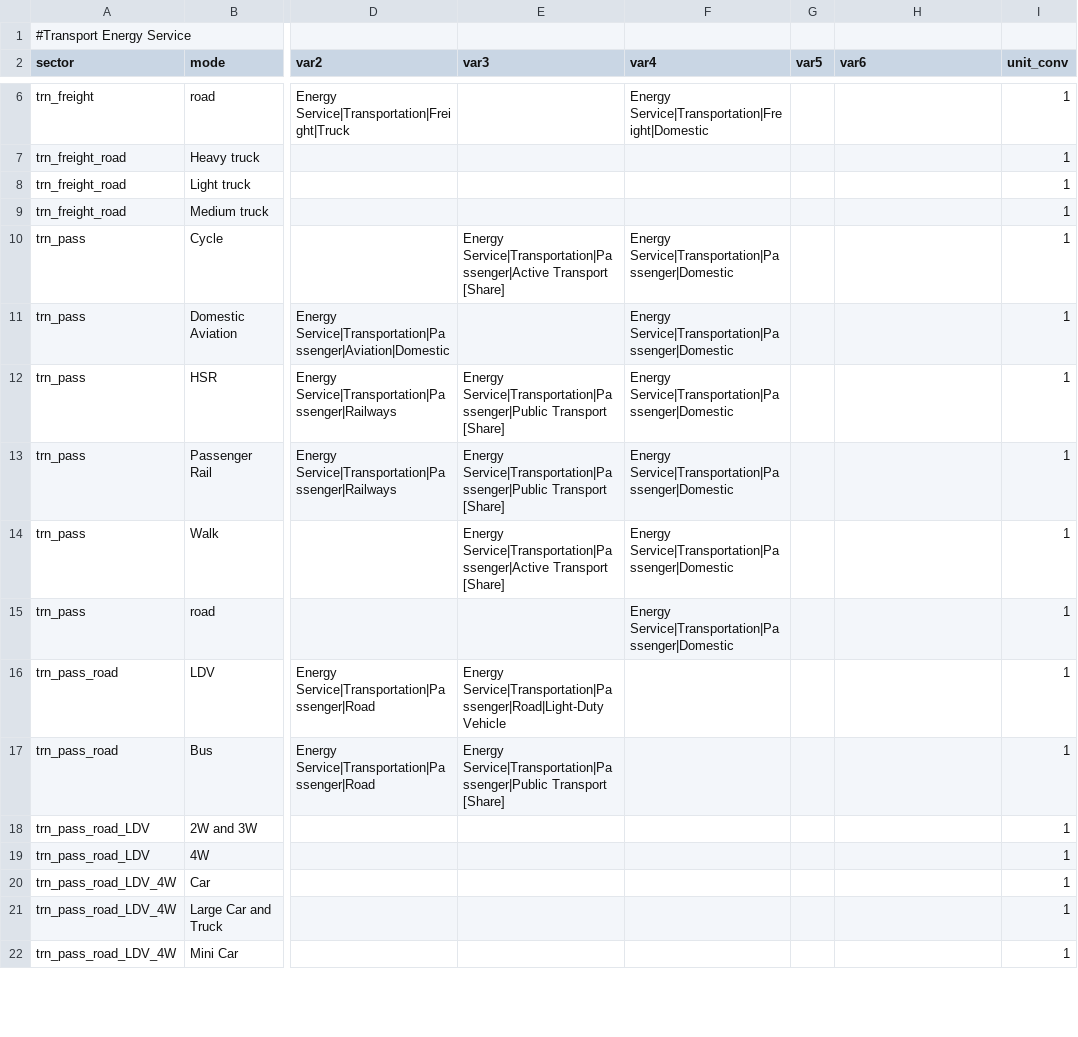
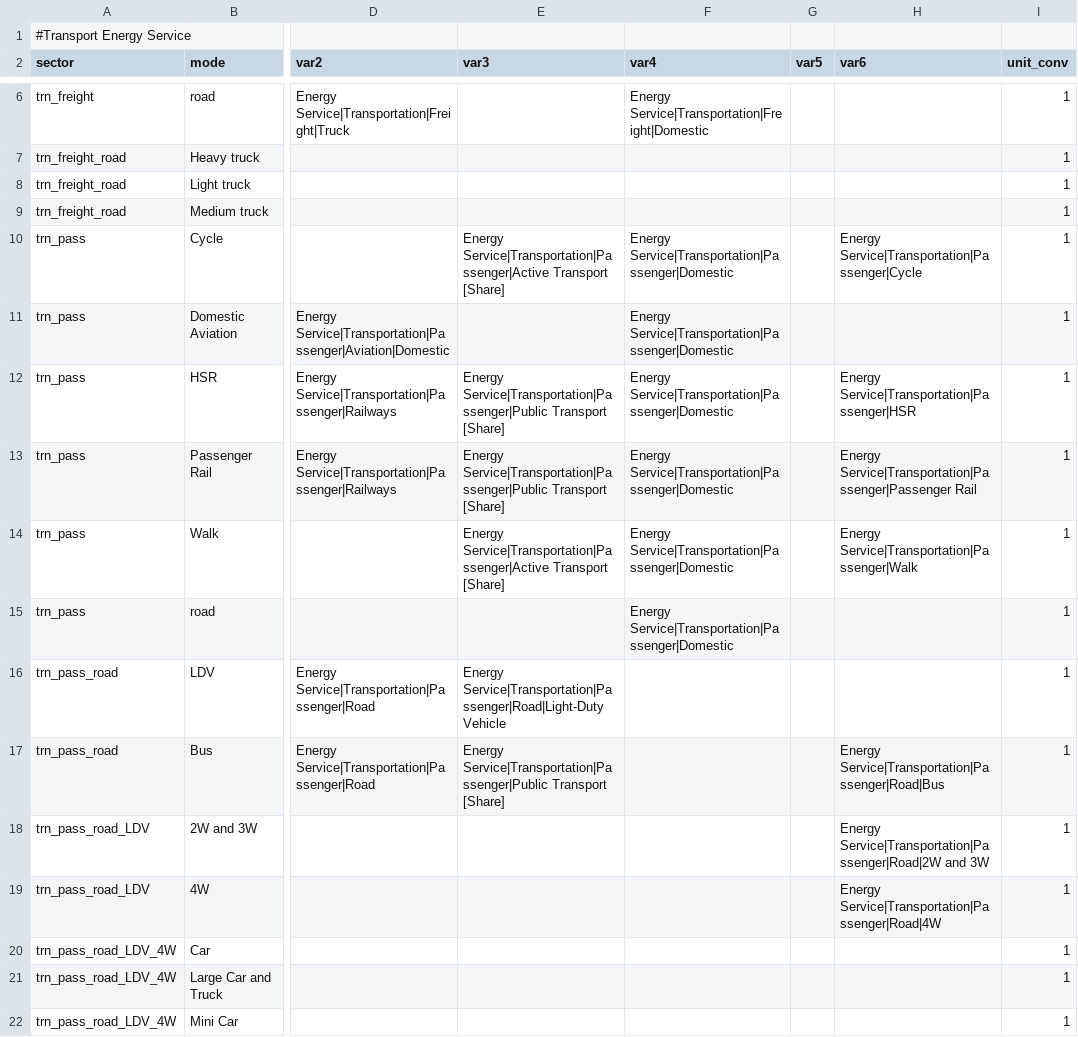
Before and after one commit to umd-cgs/gcamreport, a CSV file: inst/extdata/mappings/GCAM8.2/transport_en_service.csv, drawn as a sheet; only a part is shown, gaps mark what is left out; the diff names each change by its address in the sheet, - before the commit and + after, or states it on an @@ line.

Commit message:
Update transport service mapping
Add detailed transport services by mode as output

```diff
--- a/inst/extdata/mappings/GCAM8.2/transport_en_service.csv
+++ b/inst/extdata/mappings/GCAM8.2/transport_en_service.csv
-H10 (var6): (empty)
+H10 (var6): Energy Service|Transportation|Passenger|Cycle
-H12 (var6): (empty)
+H12 (var6): Energy Service|Transportation|Passenger|HSR
-H13 (var6): (empty)
+H13 (var6): Energy Service|Transportation|Passenger|Passenger Rail
-H14 (var6): (empty)
+H14 (var6): Energy Service|Transportation|Passenger|Walk
-H17 (var6): (empty)
+H17 (var6): Energy Service|Transportation|Passenger|Road|Bus
-H18 (var6): (empty)
+H18 (var6): Energy Service|Transportation|Passenger|Road|2W and 3W
-H19 (var6): (empty)
+H19 (var6): Energy Service|Transportation|Passenger|Road|4W
```
Also changed, not shown: 3 other files.
